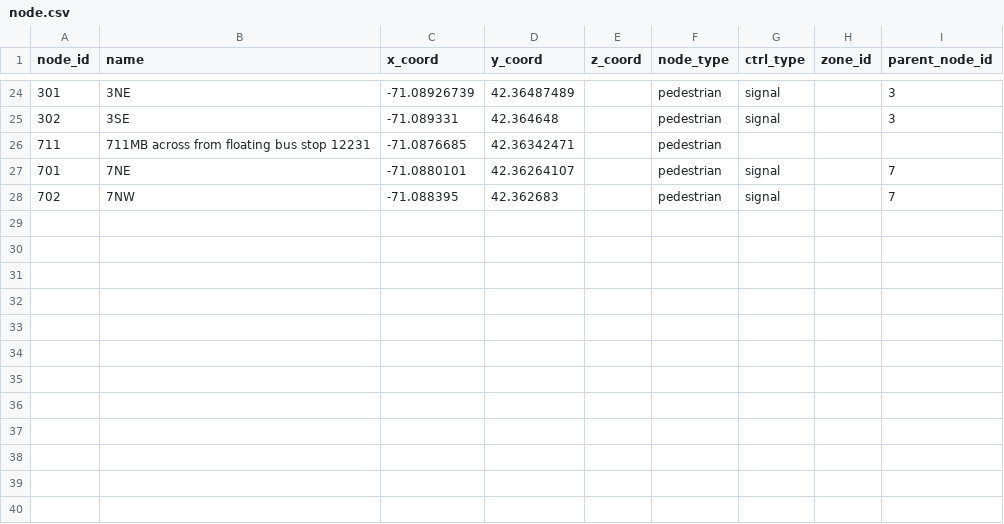
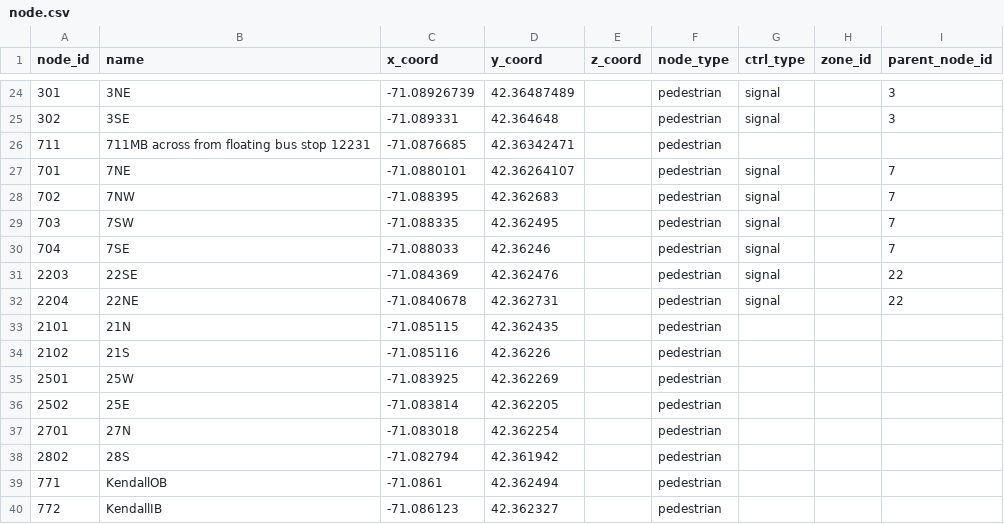
Before and after one commit to zephyr-data-specs/GMNS, a CSV file: Small_Network_Examples/Cambridge_v085/node.csv, drawn as a sheet; only a part is shown, gaps mark what is left out; the diff names each change by its address in the sheet, - before the commit and + after, or states it on an @@ line.

Commit message:
Scott's edits to Cambridge example

```diff
--- a/Small_Network_Examples/Cambridge_v085/node.csv
+++ b/Small_Network_Examples/Cambridge_v085/node.csv
+row 29: 703 | 7SW | -71.088335 | 42.362495 |  | pedestrian | signal |  | 7
+row 30: 704 | 7SE | -71.088033 | 42.36246 |  | pedestrian | signal |  | 7
+row 31: 2203 | 22SE | -71.084369 | 42.362476 |  | pedestrian | signal |  | 22
+row 32: 2204 | 22NE | -71.0840678 | 42.362731 |  | pedestrian | signal |  | 22
+row 33: 2101 | 21N | -71.085115 | 42.362435 |  | pedestrian
+row 34: 2102 | 21S | -71.085116 | 42.36226 |  | pedestrian
+row 35: 2501 | 25W | -71.083925 | 42.362269 |  | pedestrian
+row 36: 2502 | 25E | -71.083814 | 42.362205 |  | pedestrian
+row 37: 2701 | 27N | -71.083018 | 42.362254 |  | pedestrian
+row 38: 2802 | 28S | -71.082794 | 42.361942 |  | pedestrian
+row 39: 771 | KendallOB | -71.0861 | 42.362494 |  | pedestrian
+row 40: 772 | KendallIB | -71.086123 | 42.362327 |  | pedestrian
```
Also changed, not shown: Small_Network_Examples/Cambridge_v085/location.csv, 2 other files.
